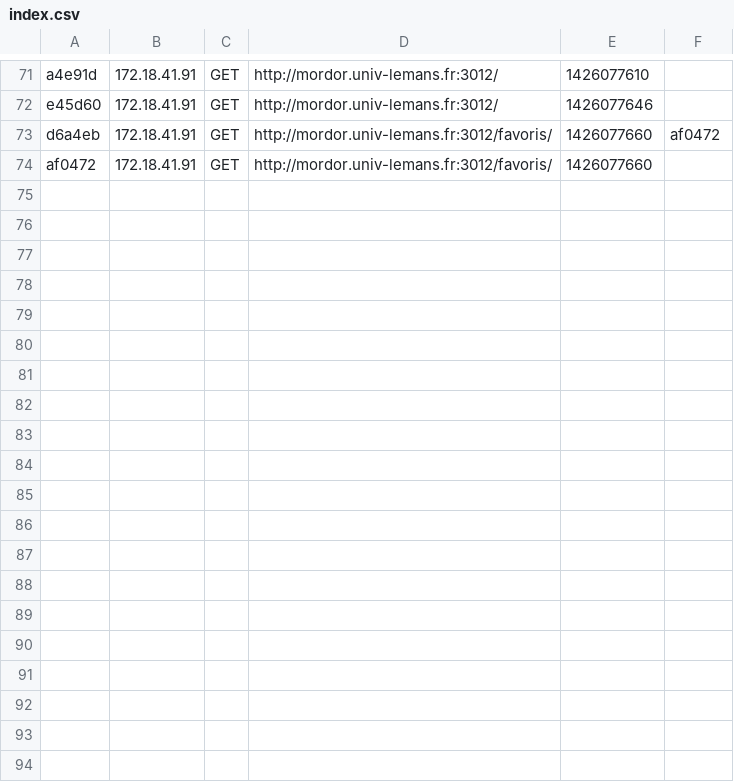
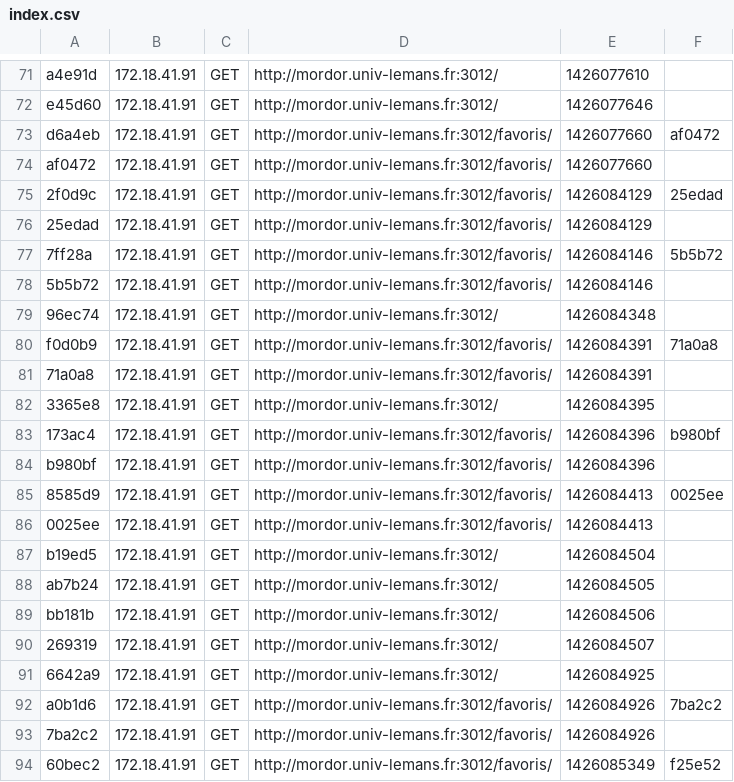
Before and after one commit to CartierPierre/FavoritEverywhere, a CSV file: Symfony/app/cache/dev/profiler/index.csv, drawn as a sheet; only a part is shown, gaps mark what is left out; the diff covers the shown part only.

Commit message:
Tentative liste favoris via BDD

```diff
--- a/Symfony/app/cache/dev/profiler/index.csv
+++ b/Symfony/app/cache/dev/profiler/index.csv
@@ -74 +74,21 @@ d6a4eb,172.18.41.91,GET,http://mordor.univ-lemans.fr:3012/favoris/,1426077660,af
 af0472,172.18.41.91,GET,http://mordor.univ-lemans.fr:3012/favoris/,1426077660,
+2f0d9c,172.18.41.91,GET,http://mordor.univ-lemans.fr:3012/favoris/,1426084129,25edad
+25edad,172.18.41.91,GET,http://mordor.univ-lemans.fr:3012/favoris/,1426084129,
+7ff28a,172.18.41.91,GET,http://mordor.univ-lemans.fr:3012/favoris/,1426084146,5b5b72
+5b5b72,172.18.41.91,GET,http://mordor.univ-lemans.fr:3012/favoris/,1426084146,
+96ec74,172.18.41.91,GET,http://mordor.univ-lemans.fr:3012/,1426084348,
+f0d0b9,172.18.41.91,GET,http://mordor.univ-lemans.fr:3012/favoris/,1426084391,71a0a8
+71a0a8,172.18.41.91,GET,http://mordor.univ-lemans.fr:3012/favoris/,1426084391,
+3365e8,172.18.41.91,GET,http://mordor.univ-lemans.fr:3012/,1426084395,
+173ac4,172.18.41.91,GET,http://mordor.univ-lemans.fr:3012/favoris/,1426084396,b980bf
+b980bf,172.18.41.91,GET,http://mordor.univ-lemans.fr:3012/favoris/,1426084396,
+8585d9,172.18.41.91,GET,http://mordor.univ-lemans.fr:3012/favoris/,1426084413,0025ee
+0025ee,172.18.41.91,GET,http://mordor.univ-lemans.fr:3012/favoris/,1426084413,
+b19ed5,172.18.41.91,GET,http://mordor.univ-lemans.fr:3012/,1426084504,
+ab7b24,172.18.41.91,GET,http://mordor.univ-lemans.fr:3012/,1426084505,
+bb181b,172.18.41.91,GET,http://mordor.univ-lemans.fr:3012/,1426084506,
+269319,172.18.41.91,GET,http://mordor.univ-lemans.fr:3012/,1426084507,
+6642a9,172.18.41.91,GET,http://mordor.univ-lemans.fr:3012/,1426084925,
+a0b1d6,172.18.41.91,GET,http://mordor.univ-lemans.fr:3012/favoris/,1426084926,7ba2c2
+7ba2c2,172.18.41.91,GET,http://mordor.univ-lemans.fr:3012/favoris/,1426084926,
+60bec2,172.18.41.91,GET,http://mordor.univ-lemans.fr:3012/favoris/,1426085349,f25e52
```
Also changed, not shown: 9 added rows elsewhere in this file, 38 other files.
